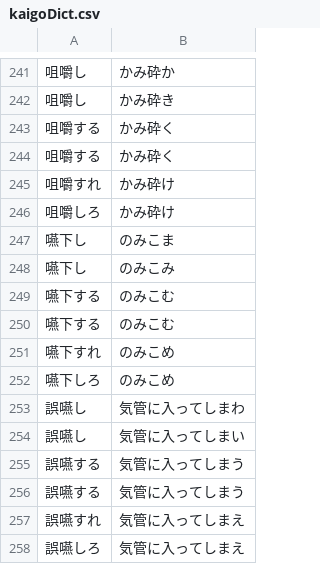
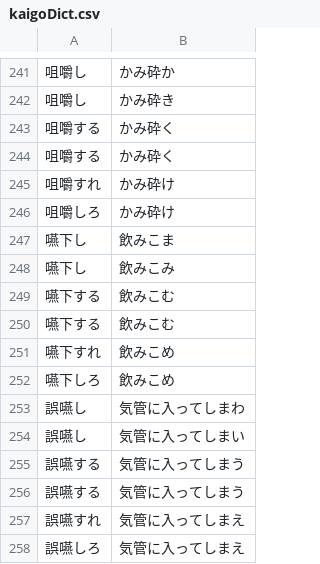
Before and after one commit to koieShoko/record_of_care, a CSV file: record/kaigoDict.csv, drawn as a sheet; only a part is shown, gaps mark what is left out; the diff names each change by its address in the sheet, - before the commit and + after, or states it on an @@ line.

```diff
--- a/record/kaigoDict.csv
+++ b/record/kaigoDict.csv
-B247: のみこま
+B247: 飲みこま
-B248: のみこみ
+B248: 飲みこみ
-B249:B250: のみこむ
+B249:B250: 飲みこむ
-B251:B252: のみこめ
+B251:B252: 飲みこめ
```
Also changed, not shown: 33 other files.
